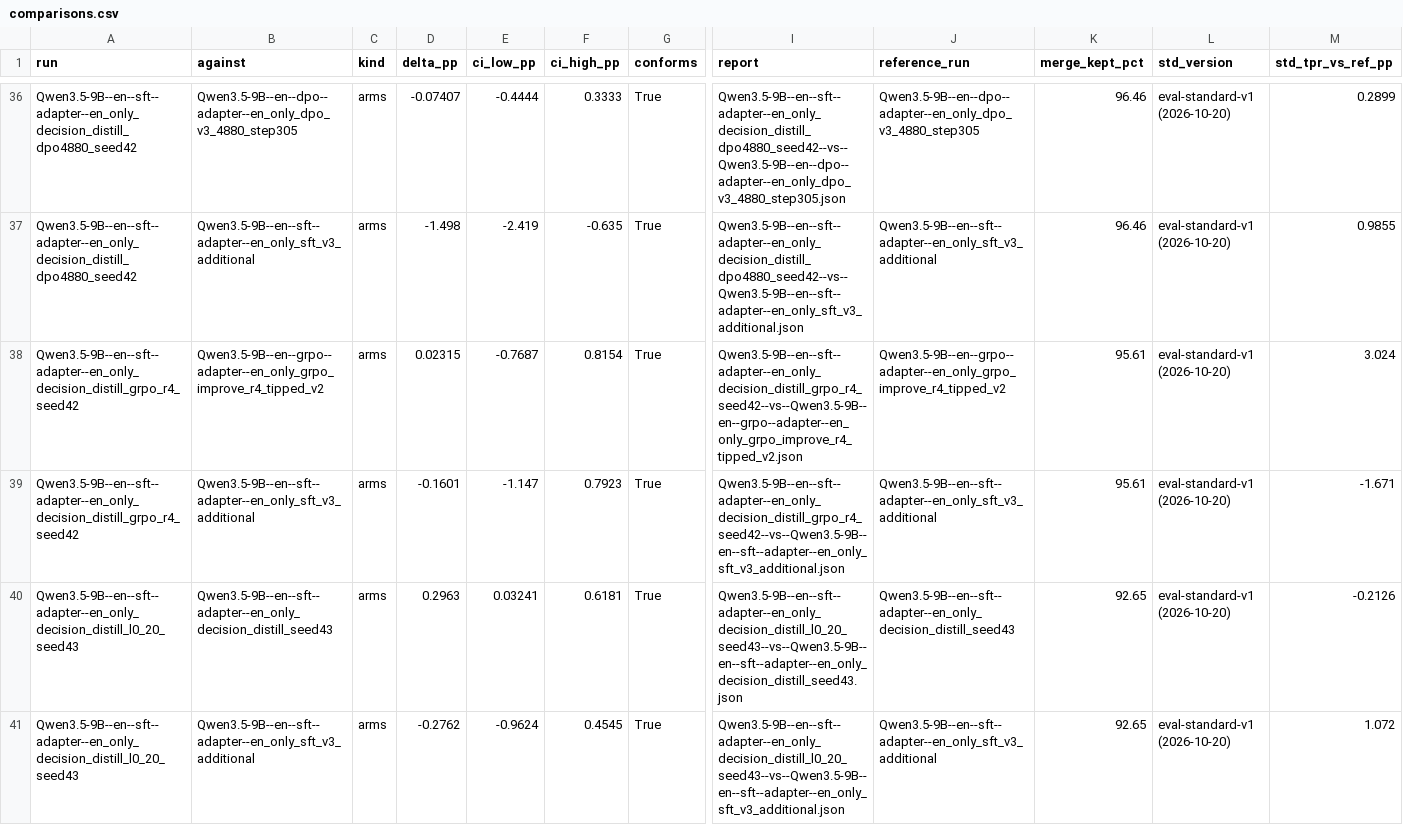
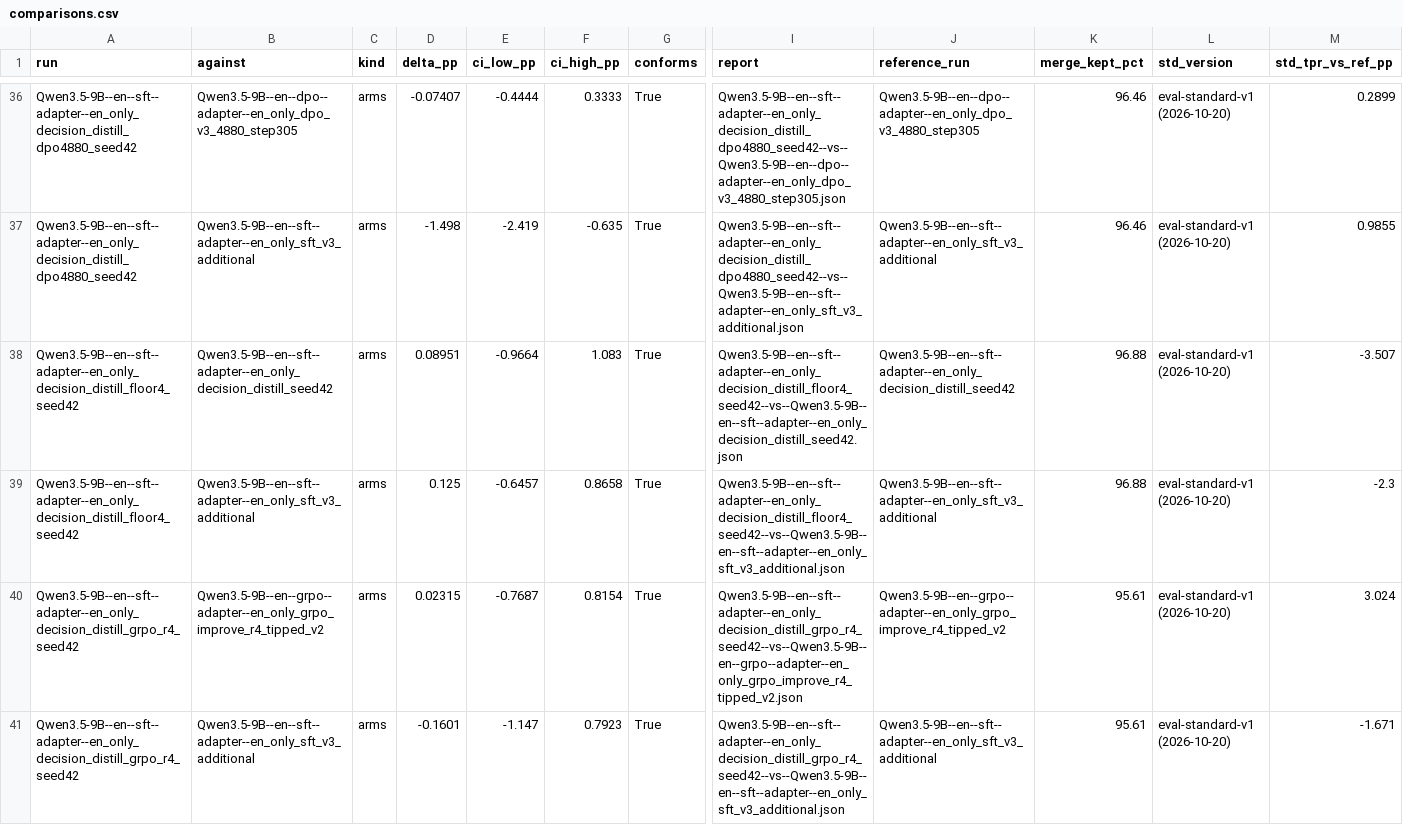
Before and after one commit to Stereotypes-in-LLMs/hiring_bias_mitigation_at, a CSV file: reports/comparisons.csv, drawn as a sheet; only a part is shown, gaps mark what is left out; the shorter side is filled out with more unchanged rows; rows hold the shown columns only; the diff names each change by its address in the sheet, - before the commit and + after, or states it on an @@ line.

```diff
--- a/reports/comparisons.csv
+++ b/reports/comparisons.csv
+row 38: Qwen3.5-9B--en--sft--adapter--en_only_decision_distill_floor4_seed42 | Qwen3.5-9B--en--sft--adapter--en_only_decision_distill_seed42 | arms | 0.08951 | -0.9664 | 1.083 | True | Qwen3.5-9B--en--sft--adapter--en_only_decision_distill_floor4_seed42--vs--Qwen3.5-9B--en--sft--adapter--en_only_decision_distill_seed42.json | Qwen3.5-9B--en--sft--adapter--en_only_decision_distill_seed42 | 96.88 | eval-standard-v1 (2026-10-20) | -3.507
+row 39: Qwen3.5-9B--en--sft--adapter--en_only_decision_distill_floor4_seed42 | Qwen3.5-9B--en--sft--adapter--en_only_sft_v3_additional | arms | 0.125 | -0.6457 | 0.8658 | True | Qwen3.5-9B--en--sft--adapter--en_only_decision_distill_floor4_seed42--vs--Qwen3.5-9B--en--sft--adapter--en_only_sft_v3_additional.json | Qwen3.5-9B--en--sft--adapter--en_only_sft_v3_additional | 96.88 | eval-standard-v1 (2026-10-20) | -2.3
```
Also changed, not shown: reports/cost/checkpoints.csv, reports/cost/steps.csv, 28 other files.
